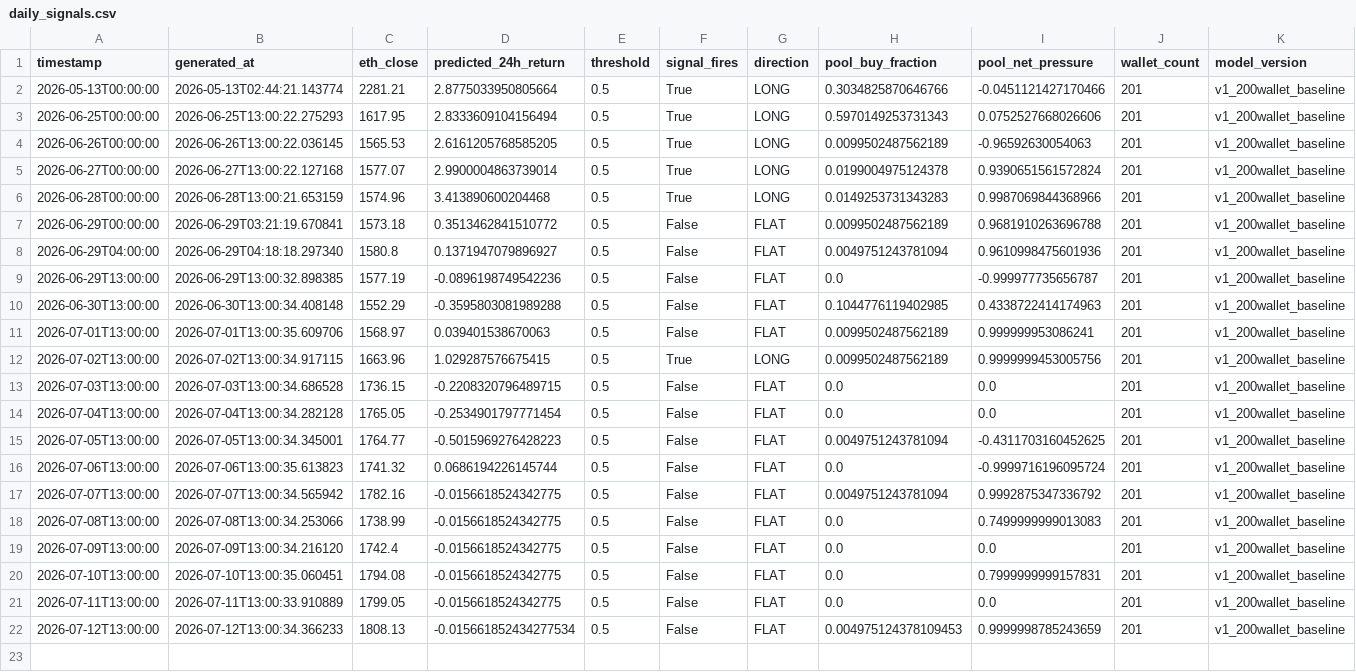
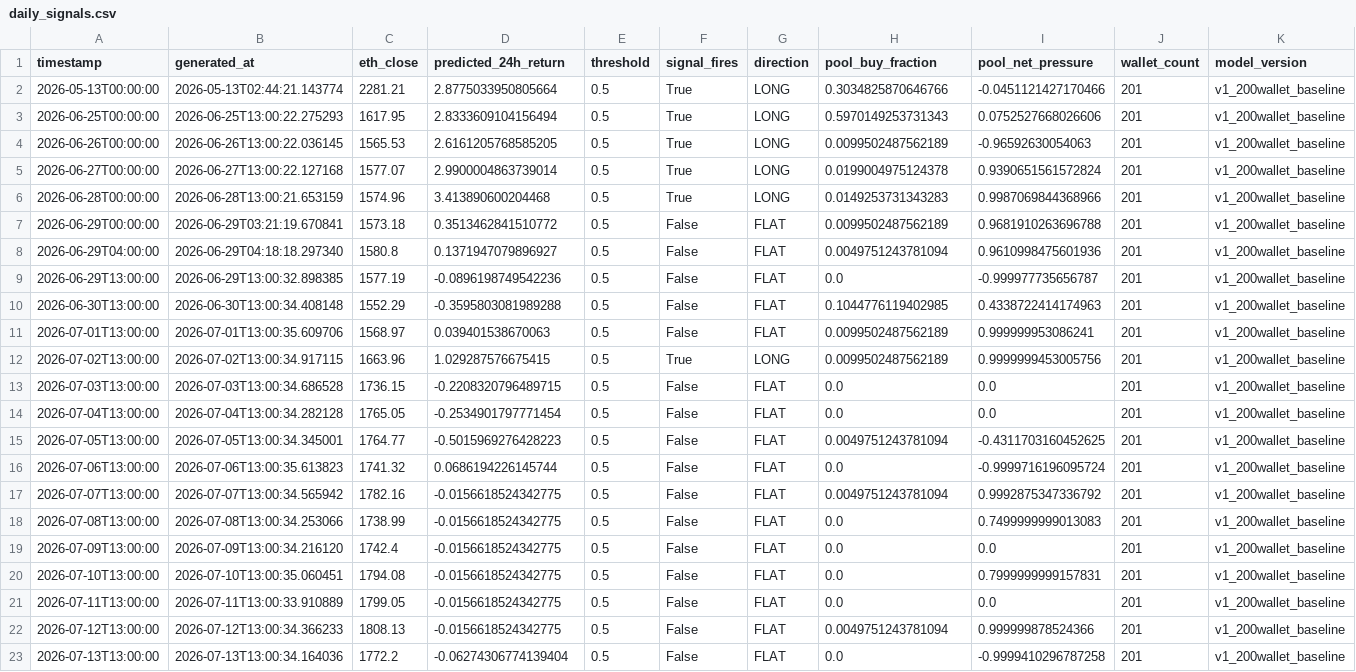
Before and after one commit to colinmchugh33/vesper_capital, a CSV file: data/live_signals/daily_signals.csv, drawn as a sheet.

Commit message:
Live signal 2026-07-13 13:00 | FLAT | pred=-0.0627% | ETH=$1,772

```diff
--- a/data/live_signals/daily_signals.csv
+++ b/data/live_signals/daily_signals.csv
@@ -21,2 +21,3 @@ timestamp,generated_at,eth_close,predicted_24h_return,threshold,signal_fires,dir
 2026-07-11T13:00:00,2026-07-11T13:00:33.910889,1799.05,-0.0156618524342775,0.5,False,FLAT,0.0,0.0,201,v1_200wallet_baseline
-2026-07-12T13:00:00,2026-07-12T13:00:34.366233,1808.13,-0.015661852434277534,0.5,False,FLAT,0.004975124378109453,0.9999998785243659,201,v1_200wallet_baseline
+2026-07-12T13:00:00,2026-07-12T13:00:34.366233,1808.13,-0.0156618524342775,0.5,False,FLAT,0.0049751243781094,0.999999878524366,201,v1_200wallet_baseline
+2026-07-13T13:00:00,2026-07-13T13:00:34.164036,1772.2,-0.06274306774139404,0.5,False,FLAT,0.0,-0.9999410296787258,201,v1_200wallet_baseline
```
Also changed, not shown: 1 other file.
